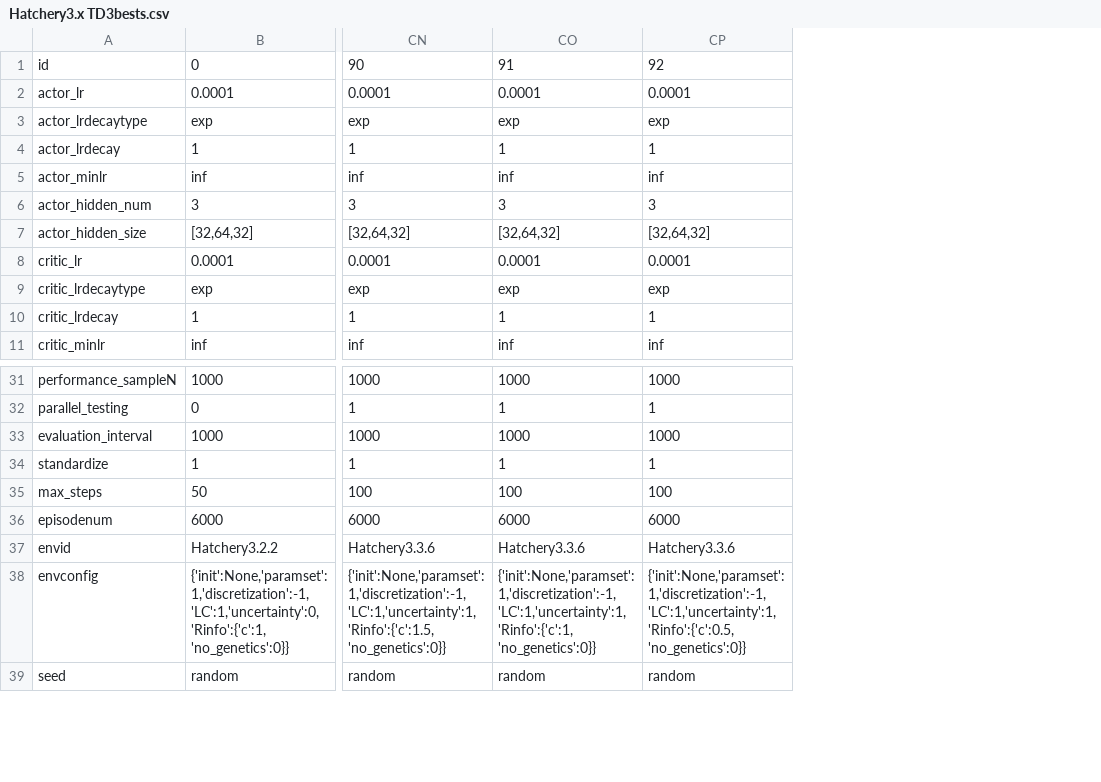
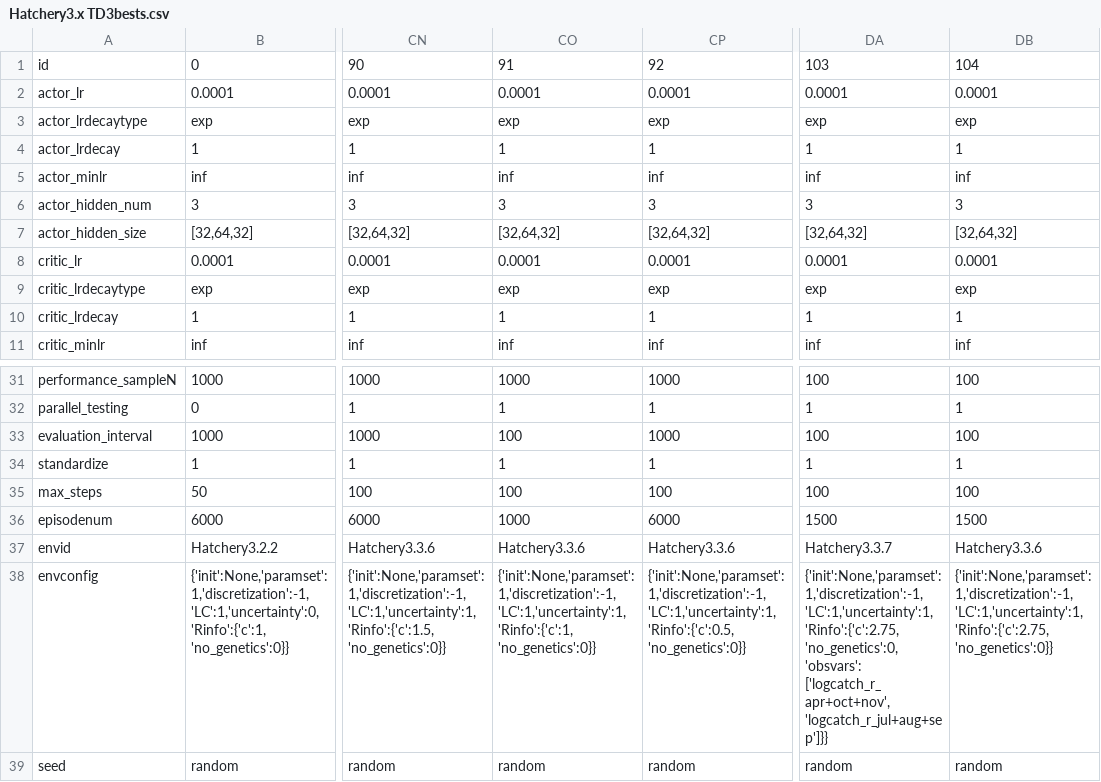
Before and after one commit to hyunseoky9/Hatchery-operation-2, a CSV file: hyperparamsets/Hatchery3.x TD3bests.csv, drawn as a sheet; only a part is shown, gaps mark what is left out; the diff names each change by its address in the sheet, - before the commit and + after, or states it on an @@ line.

```diff
--- a/hyperparamsets/Hatchery3.x TD3bests.csv
+++ b/hyperparamsets/Hatchery3.x TD3bests.csv
+column DA, rows 1-11: 103 | 0.0001 | exp | 1 | inf | 3 | [32,64,32] | 0.0001 | exp | 1 | inf; rows 31-39: 100 | 1 | 100 | 1 | 100 | 1500 | Hatchery3.3.7 | {'init':None,'paramset':1,'discretization':-1,'LC':1,'uncertainty':1, 'Rinfo':{'c':2.75, 'no_genetics':0, 'obsvars': ['logcatch_r_apr+oct+nov','logcatch_r_jul+aug+sep']}} | random
+column DB, rows 1-11: 104 | 0.0001 | exp | 1 | inf | 3 | [32,64,32] | 0.0001 | exp | 1 | inf; rows 31-39: 100 | 1 | 100 | 1 | 100 | 1500 | Hatchery3.3.6 | {'init':None,'paramset':1,'discretization':-1,'LC':1,'uncertainty':1, 'Rinfo':{'c':2.75, 'no_genetics':0}} | random
-CO33: 1000
+CO33: 100
-CO36: 6000
+CO36: 1000
```
Also changed, not shown: 6 other files.
